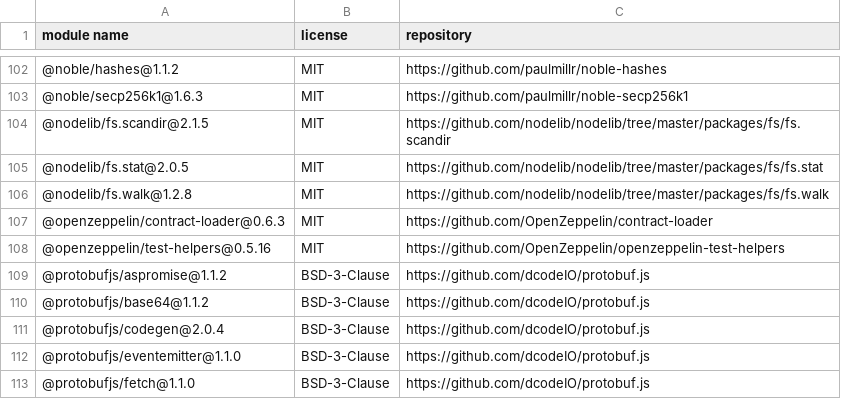
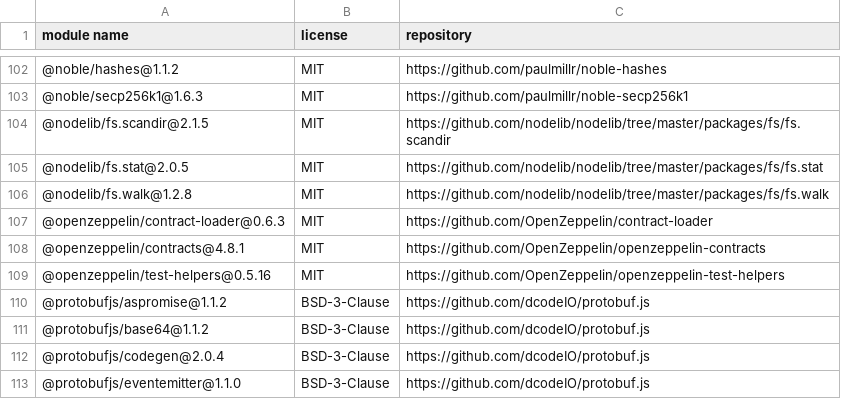
Before and after one commit to fraunhofer-iml/nft-folder-smart-contracts, a CSV file: third-party-licenses/third-party-licenses.csv, drawn as a sheet; only a part is shown, gaps mark what is left out; the shorter side is filled out with more unchanged rows; the diff names each change by its address in the sheet, - before the commit and + after, or states it on an @@ line.

```diff
--- a/third-party-licenses/third-party-licenses.csv
+++ b/third-party-licenses/third-party-licenses.csv
+row 108: @openzeppelin/contracts@4.8.1 | MIT | https://github.com/OpenZeppelin/openzeppelin-contracts
```
Also changed, not shown: 9 other files.
